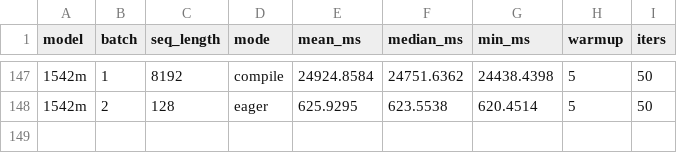
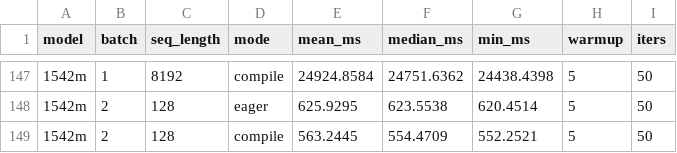
Before and after one commit to LLM-Compiler/pytorch, a CSV file: gpt2_stock_benchmark_results.csv, drawn as a sheet; only a part is shown, gaps mark what is left out; the diff names each change by its address in the sheet, - before the commit and + after, or states it on an @@ line.

Commit message:
Stock GPT2 compile: 1542m B=2 S=128 mean=563.244ms

```diff
--- a/gpt2_stock_benchmark_results.csv
+++ b/gpt2_stock_benchmark_results.csv
+row 149: 1542m | 2 | 128 | compile | 563.2445 | 554.4709 | 552.2521 | 5 | 50
```
